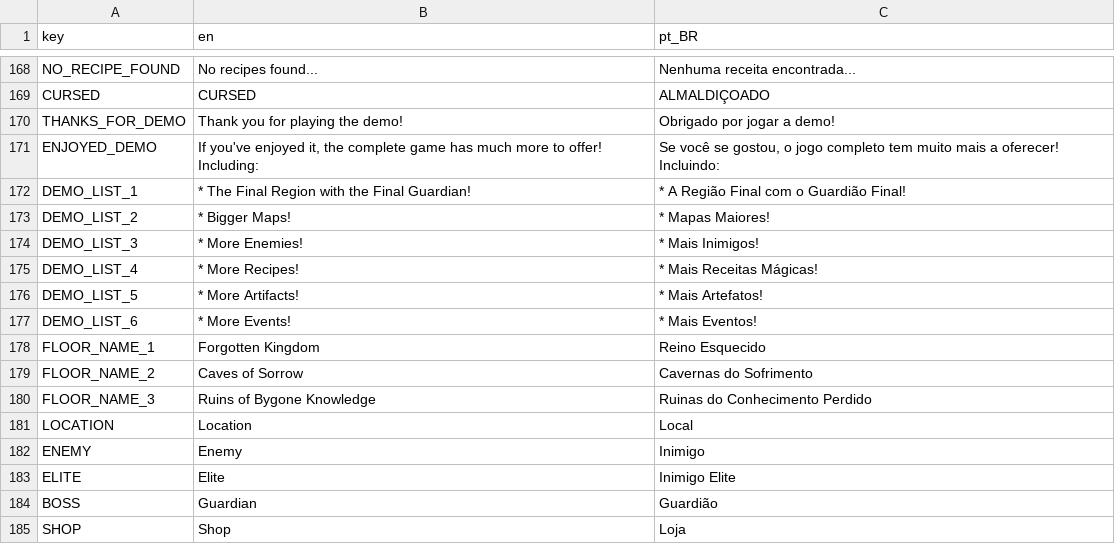
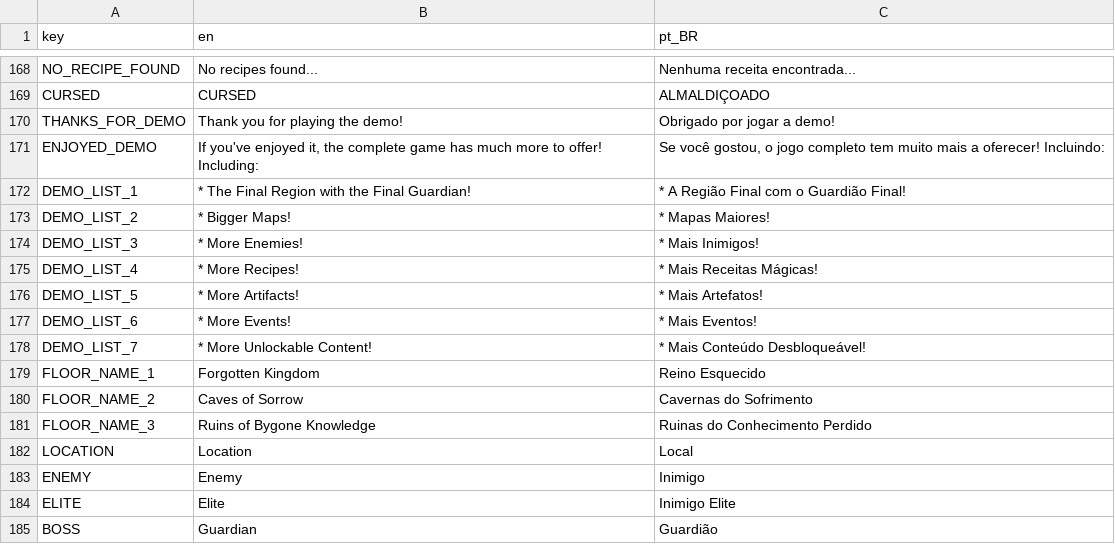
Before and after one commit to Space-Paca/alchemy-game, a CSV file: project/assets/translation/alchemy_translation - main.csv, drawn as a sheet; only a part is shown, gaps mark what is left out; the shorter side is filled out with more unchanged rows.

Commit message:
Maximum unlocks are limited in demo

```diff
--- a/project/assets/translation/alchemy_translation - main.csv
+++ b/project/assets/translation/alchemy_translation - main.csv
@@ -194,3 +194,3 @@ CURSED,CURSED,ALMALDIÇOADO
 THANKS_FOR_DEMO,Thank you for playing the demo!,Obrigado por jogar a demo!
-ENJOYED_DEMO,"If you've enjoyed it, the complete game has much more to offer! Including:","Se você se gostou, o jogo completo tem muito mais a oferecer! Incluindo:"
+ENJOYED_DEMO,"If you've enjoyed it, the complete game has much more to offer! Including:","Se você gostou, o jogo completo tem muito mais a oferecer! Incluindo:"
 DEMO_LIST_1,  * The Final Region with the Final Guardian!,  * A Região Final com o Guardião Final!
@@ -201,2 +201,3 @@ DEMO_LIST_5,  * More Artifacts!,  * Mais Artefatos!
 DEMO_LIST_6,  * More Events!,  * Mais Eventos!
+DEMO_LIST_7,  * More Unlockable Content!,  * Mais Conteúdo Desbloqueável!
 FLOOR_NAME_1,Forgotten Kingdom,Reino Esquecido
```
Also changed, not shown: 5 other files.
